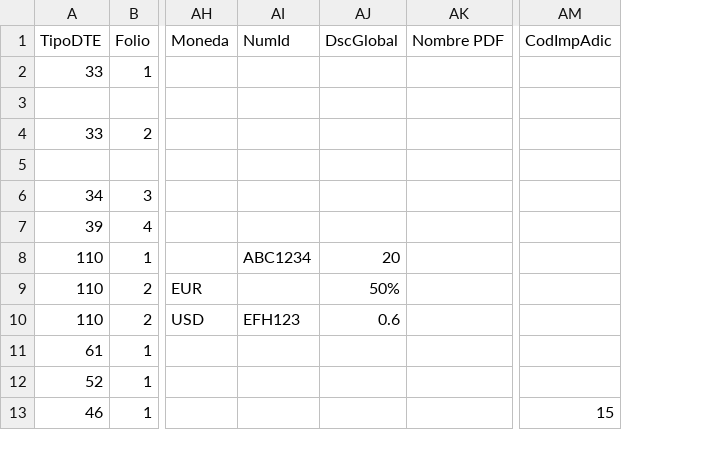
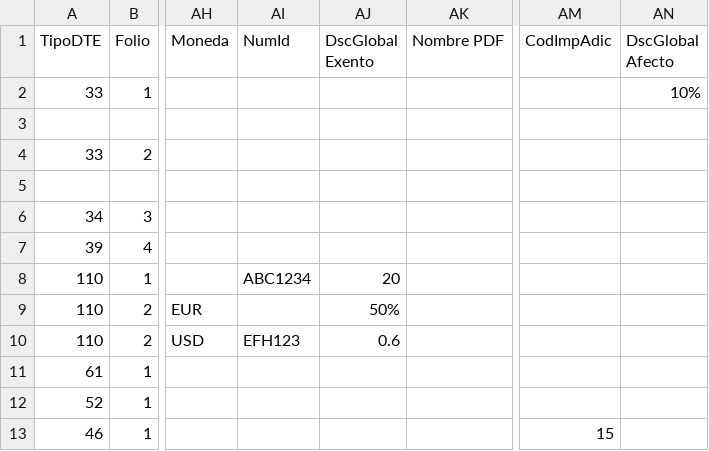
Before and after one commit to LibreDTE/libredte-app-community, a CSV file: src/community/Module/Dte/webroot/archivos/emision_masiva.csv, drawn as a sheet; only a part is shown, gaps mark what is left out; the diff names each change by its address in the sheet, - before the commit and + after, or states it on an @@ line.

Commit message:
Se agrega columna 40 descuento global afecto a archivo emisión masiva.

```diff
--- a/src/community/Module/Dte/webroot/archivos/emision_masiva.csv
+++ b/src/community/Module/Dte/webroot/archivos/emision_masiva.csv
+column AN (DscGlobal Afecto), row 2: 10%
-AJ1: DscGlobal
+AJ1: DscGlobal Exento
```
